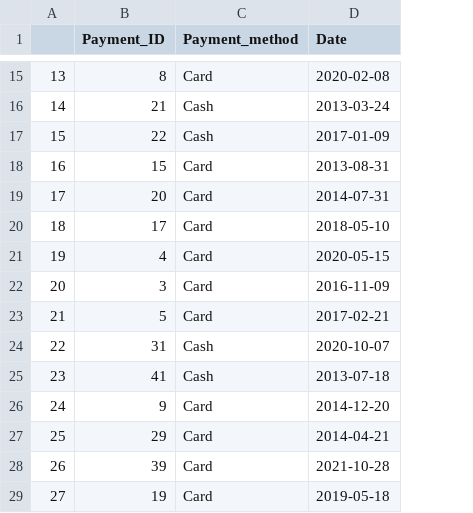
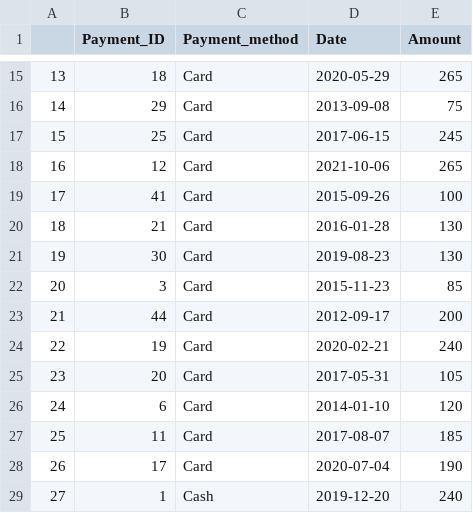
Before and after one commit to Soul-Keeper12986/Saudi-Arabia, a CSV file: payment/Payment.csv, drawn as a sheet; only a part is shown, gaps mark what is left out; the diff covers the shown part only; the diff names each change by its address in the sheet, - before the commit and + after, or states it on an @@ line.

```diff
--- a/payment/Payment.csv
+++ b/payment/Payment.csv
+column E (Amount), rows 15-29: 265 | 75 | 245 | 265 | 100 | 130 | 130 | 85 | 200 | 240 | 105 | 120 | 185 | 190 | 240
-B15 (Payment_ID): 8
+B15 (Payment_ID): 18
-D15 (Date): 2020-02-08
+D15 (Date): 2020-05-29
-B16 (Payment_ID): 21
+B16 (Payment_ID): 29
-C16:C17 (Payment_method): Cash
+C16:C17 (Payment_method): Card
-D16 (Date): 2013-03-24
+D16 (Date): 2013-09-08
-B17 (Payment_ID): 22
+B17 (Payment_ID): 25
-D17 (Date): 2017-01-09
+D17 (Date): 2017-06-15
-B18 (Payment_ID): 15
+B18 (Payment_ID): 12
-D18 (Date): 2013-08-31
+D18 (Date): 2021-10-06
-B19 (Payment_ID): 20
+B19 (Payment_ID): 41
-D19 (Date): 2014-07-31
+D19 (Date): 2015-09-26
-B20 (Payment_ID): 17
+B20 (Payment_ID): 21
-D20 (Date): 2018-05-10
+D20 (Date): 2016-01-28
-B21 (Payment_ID): 4
+B21 (Payment_ID): 30
-D21 (Date): 2020-05-15
+D21 (Date): 2019-08-23
-D22 (Date): 2016-11-09
+D22 (Date): 2015-11-23
-B23 (Payment_ID): 5
+B23 (Payment_ID): 44
-D23 (Date): 2017-02-21
+D23 (Date): 2012-09-17
-B24 (Payment_ID): 31
+B24 (Payment_ID): 19
-C24:C25 (Payment_method): Cash
+C24:C25 (Payment_method): Card
-D24 (Date): 2020-10-07
+D24 (Date): 2020-02-21
-B25 (Payment_ID): 41
+B25 (Payment_ID): 20
-D25 (Date): 2013-07-18
+D25 (Date): 2017-05-31
-B26 (Payment_ID): 9
+B26 (Payment_ID): 6
-D26 (Date): 2014-12-20
+D26 (Date): 2014-01-10
-B27 (Payment_ID): 29
+B27 (Payment_ID): 11
-D27 (Date): 2014-04-21
+D27 (Date): 2017-08-07
-B28 (Payment_ID): 39
+B28 (Payment_ID): 17
-D28 (Date): 2021-10-28
+D28 (Date): 2020-07-04
-B29 (Payment_ID): 19
+B29 (Payment_ID): 1
-C29 (Payment_method): Card
+C29 (Payment_method): Cash
-D29 (Date): 2019-05-18
+D29 (Date): 2019-12-20
```
Also changed, not shown: 90 edited cells elsewhere in this file, 1 other file.
